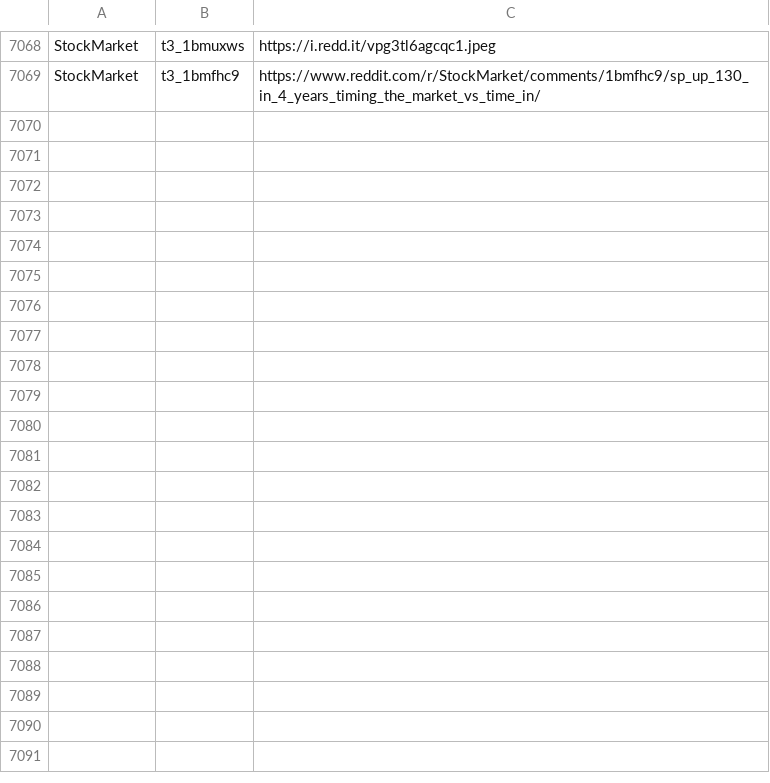
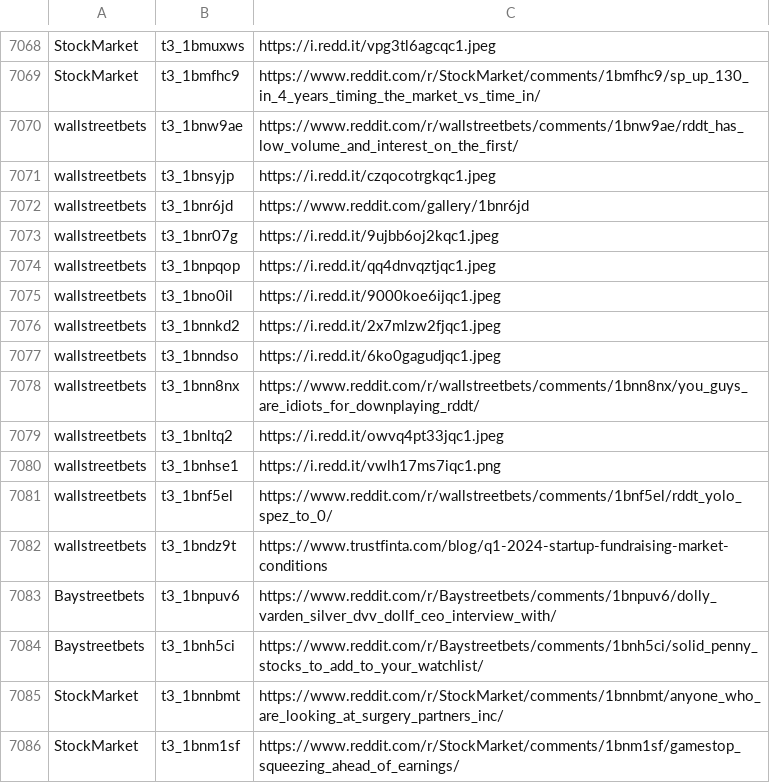
Before and after one commit to dli-invest/finreddit, a CSV file: internal/stocks_sr.csv, drawn as a sheet; only a part is shown, gaps mark what is left out.

```diff
--- a/internal/stocks_sr.csv
+++ b/internal/stocks_sr.csv
@@ -7069 +7069,18 @@ StockMarket,t3_1bmuxws,https://i.redd.it/vpg3tl6agcqc1.jpeg
 StockMarket,t3_1bmfhc9,https://www.reddit.com/r/StockMarket/comments/1bmfhc9/sp_up_130_in_4_years_timing_the_market_vs_time_in/
+wallstreetbets,t3_1bnw9ae,https://www.reddit.com/r/wallstreetbets/comments/1bnw9ae/rddt_has_low_volume_and_interest_on_the_first/
+wallstreetbets,t3_1bnsyjp,https://i.redd.it/czqocotrgkqc1.jpeg
+wallstreetbets,t3_1bnr6jd,https://www.reddit.com/gallery/1bnr6jd
+wallstreetbets,t3_1bnr07g,https://i.redd.it/9ujbb6oj2kqc1.jpeg
+wallstreetbets,t3_1bnpqop,https://i.redd.it/qq4dnvqztjqc1.jpeg
+wallstreetbets,t3_1bno0il,https://i.redd.it/9000koe6ijqc1.jpeg
+wallstreetbets,t3_1bnnkd2,https://i.redd.it/2x7mlzw2fjqc1.jpeg
+wallstreetbets,t3_1bnndso,https://i.redd.it/6ko0gagudjqc1.jpeg
+wallstreetbets,t3_1bnn8nx,https://www.reddit.com/r/wallstreetbets/comments/1bnn8nx/you_guys_are_idiots_for_downplaying_rddt/
+wallstreetbets,t3_1bnltq2,https://i.redd.it/owvq4pt33jqc1.jpeg
+wallstreetbets,t3_1bnhse1,https://i.redd.it/vwlh17ms7iqc1.png
+wallstreetbets,t3_1bnf5el,https://www.reddit.com/r/wallstreetbets/comments/1bnf5el/rddt_yolo_spez_to_0/
+wallstreetbets,t3_1bndz9t,https://www.trustfinta.com/blog/q1-2024-startup-fundraising-market-conditions
+Baystreetbets,t3_1bnpuv6,https://www.reddit.com/r/Baystreetbets/comments/1bnpuv6/dolly_varden_silver_dvv_dollf_ceo_interview_with/
+Baystreetbets,t3_1bnh5ci,https://www.reddit.com/r/Baystreetbets/comments/1bnh5ci/solid_penny_stocks_to_add_to_your_watchlist/
+StockMarket,t3_1bnnbmt,https://www.reddit.com/r/StockMarket/comments/1bnnbmt/anyone_who_are_looking_at_surgery_partners_inc/
+StockMarket,t3_1bnm1sf,https://www.reddit.com/r/StockMarket/comments/1bnm1sf/gamestop_squeezing_ahead_of_earnings/
```
